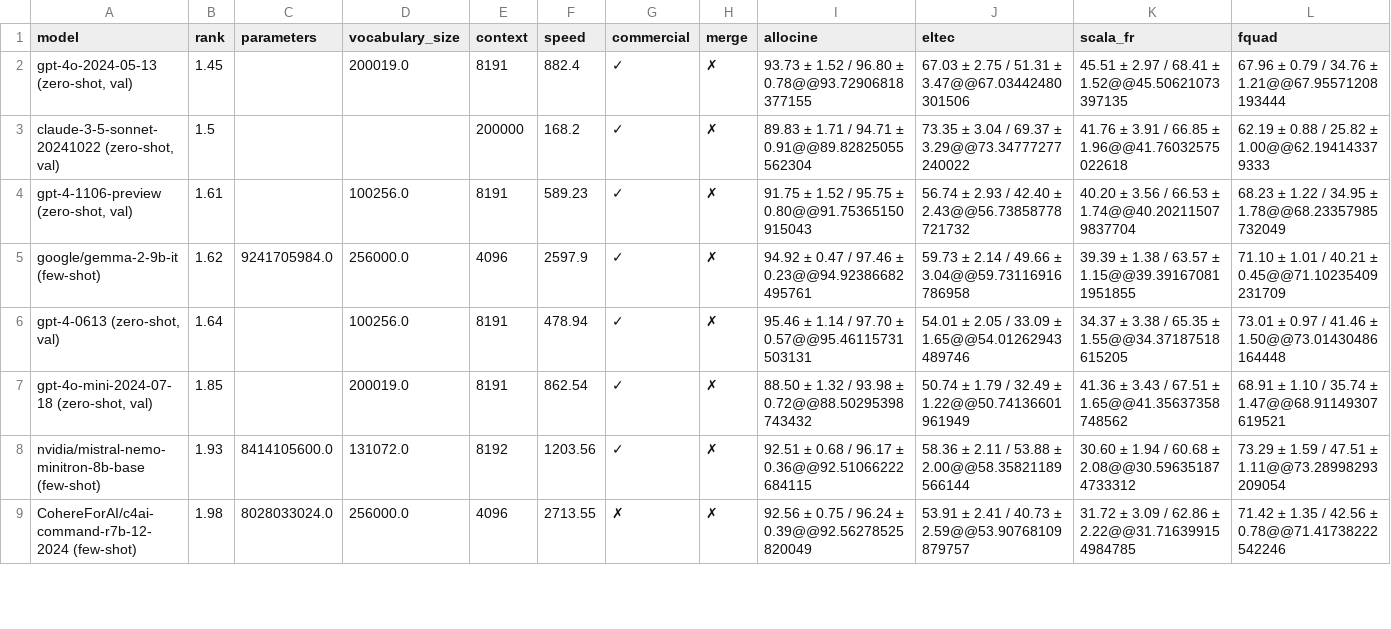
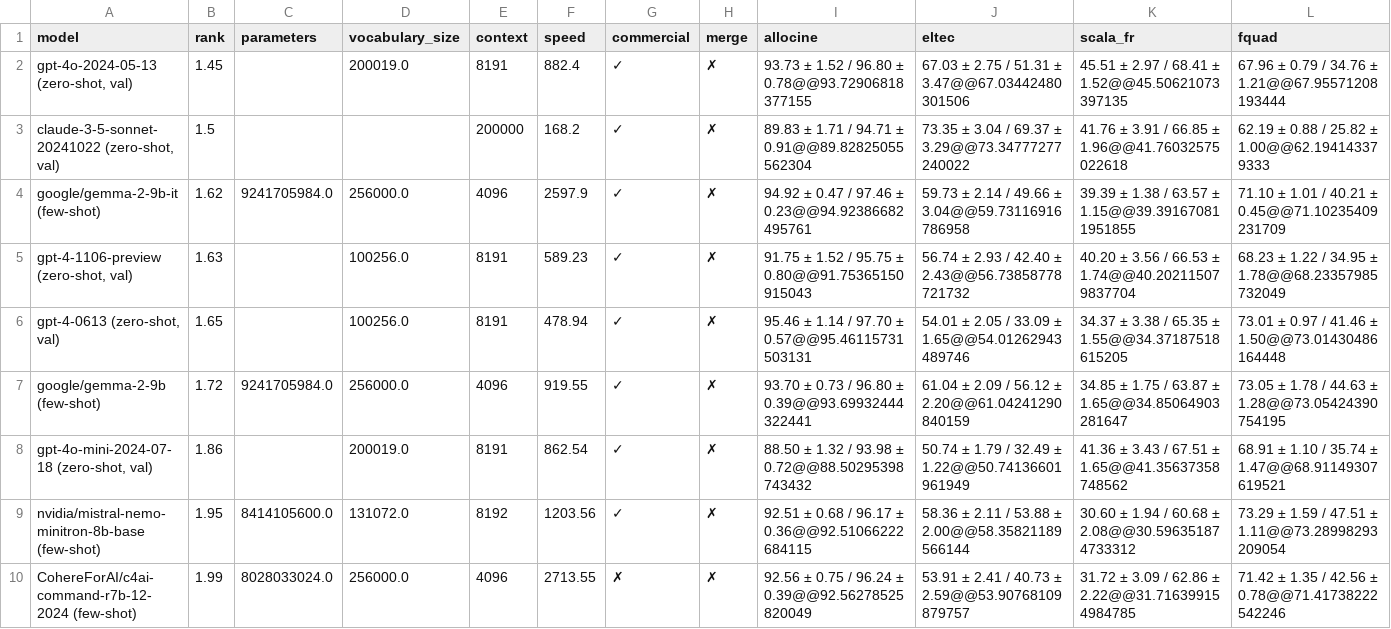
Before and after one commit to viggo-gascou/leaderboards, a CSV file: leaderboards/french_all.csv, drawn as a sheet; only a part is shown; removed rows and columns are numbered as before the commit, all else as after; rows hold the shown columns only; the diff covers the shown part only; the diff names each change by its address in the sheet, - before the commit and + after, or states it on an @@ line.

```diff
--- a/leaderboards/french_all.csv
+++ b/leaderboards/french_all.csv
-row 4: gpt-4-1106-preview (zero-shot, val) | 1.61 |  | 100256.0 | 8191 | 589.23 | ✓ | ✗ | 91.75 ± 1.52 / 95.75 ± 0.80@@91.75365150915043 | 56.74 ± 2.93 / 42.40 ± 2.43@@56.73858778721732 | 40.20 ± 3.56 / 66.53 ± 1.74@@40.202115079837704 | 68.23 ± 1.22 / 34.95 ± 1.78@@68.23357985732049
+row 5: gpt-4-1106-preview (zero-shot, val) | 1.63 |  | 100256.0 | 8191 | 589.23 | ✓ | ✗ | 91.75 ± 1.52 / 95.75 ± 0.80@@91.75365150915043 | 56.74 ± 2.93 / 42.40 ± 2.43@@56.73858778721732 | 40.20 ± 3.56 / 66.53 ± 1.74@@40.202115079837704 | 68.23 ± 1.22 / 34.95 ± 1.78@@68.23357985732049
-B6 (rank): 1.64
+B6 (rank): 1.65
+row 7: google/gemma-2-9b (few-shot) | 1.72 | 9241705984.0 | 256000.0 | 4096 | 919.55 | ✓ | ✗ | 93.70 ± 0.73 / 96.80 ± 0.39@@93.69932444322441 | 61.04 ± 2.09 / 56.12 ± 2.20@@61.04241290840159 | 34.85 ± 1.75 / 63.87 ± 1.65@@34.85064903281647 | 73.05 ± 1.78 / 44.63 ± 1.28@@73.05424390754195
-B8 (rank): 1.85
+B8 (rank): 1.86
-B9 (rank): 1.93
+B9 (rank): 1.95
-B10 (rank): 1.98
+B10 (rank): 1.99
```
Also changed, not shown: 2 added rows, 1 removed row and 23 edited cells elsewhere in this file, leaderboards/european_nlu.csv, leaderboards/germanic_all.csv, 47 other files.
